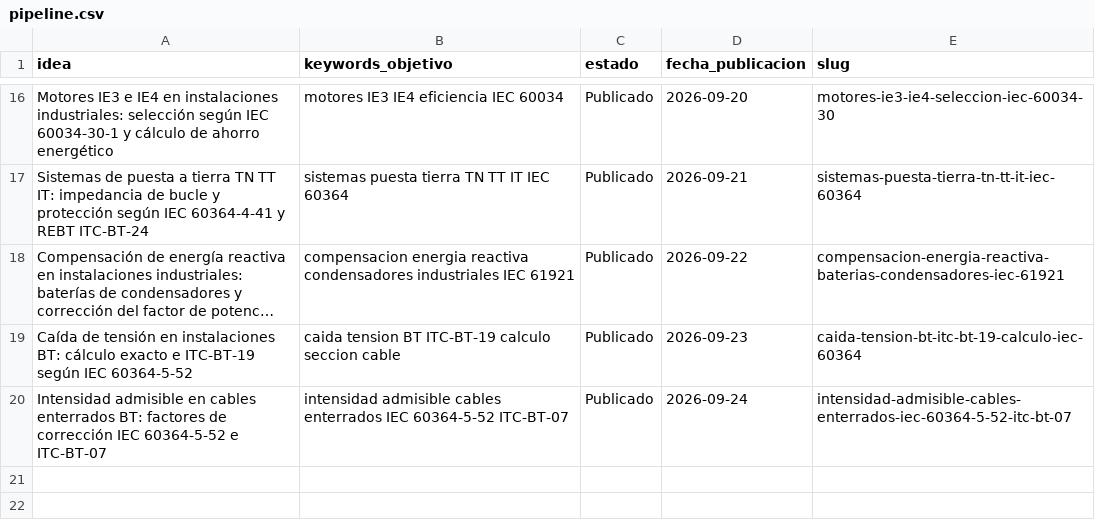
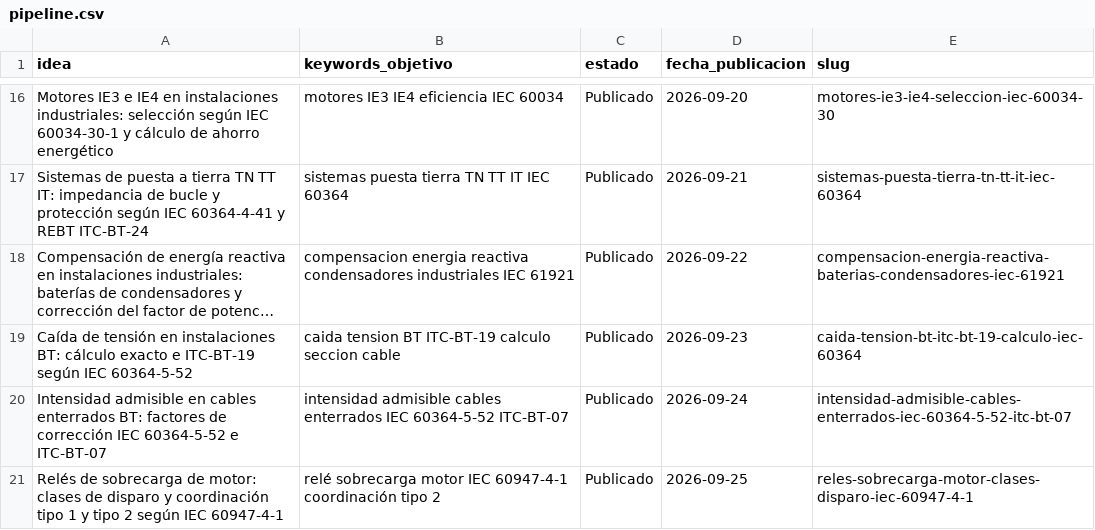
Before and after one commit to sauron897/blog-electricidad-ia., a CSV file: agente/pipeline.csv, drawn as a sheet; only a part is shown, gaps mark what is left out; long unchanged cells end in ….

```diff
--- a/agente/pipeline.csv
+++ b/agente/pipeline.csv
@@ -20 +20,2 @@ Caída de tensión en instalaciones BT: cálculo exacto e ITC-BT-19 según IEC 6
 Intensidad admisible en cables enterrados BT: factores de corrección IEC 60364-5-52 e ITC-BT-07,intensidad admisible cables enterrados IEC 60364-5-52 ITC-BT-07,Publicado,2026-09-24,intensidad-admisible-cables-enterrados-iec-60364-5-52-itc-bt-07
+Relés de sobrecarga de motor: clases de disparo y coordinación tipo 1 y tipo 2 según IEC 60947-4-1,relé sobrecarga motor IEC 60947-4-1 coordinación tipo 2,Publicado,2026-09-25,reles-sobrecarga-motor-clases-disparo-iec-60947-4-1
```
